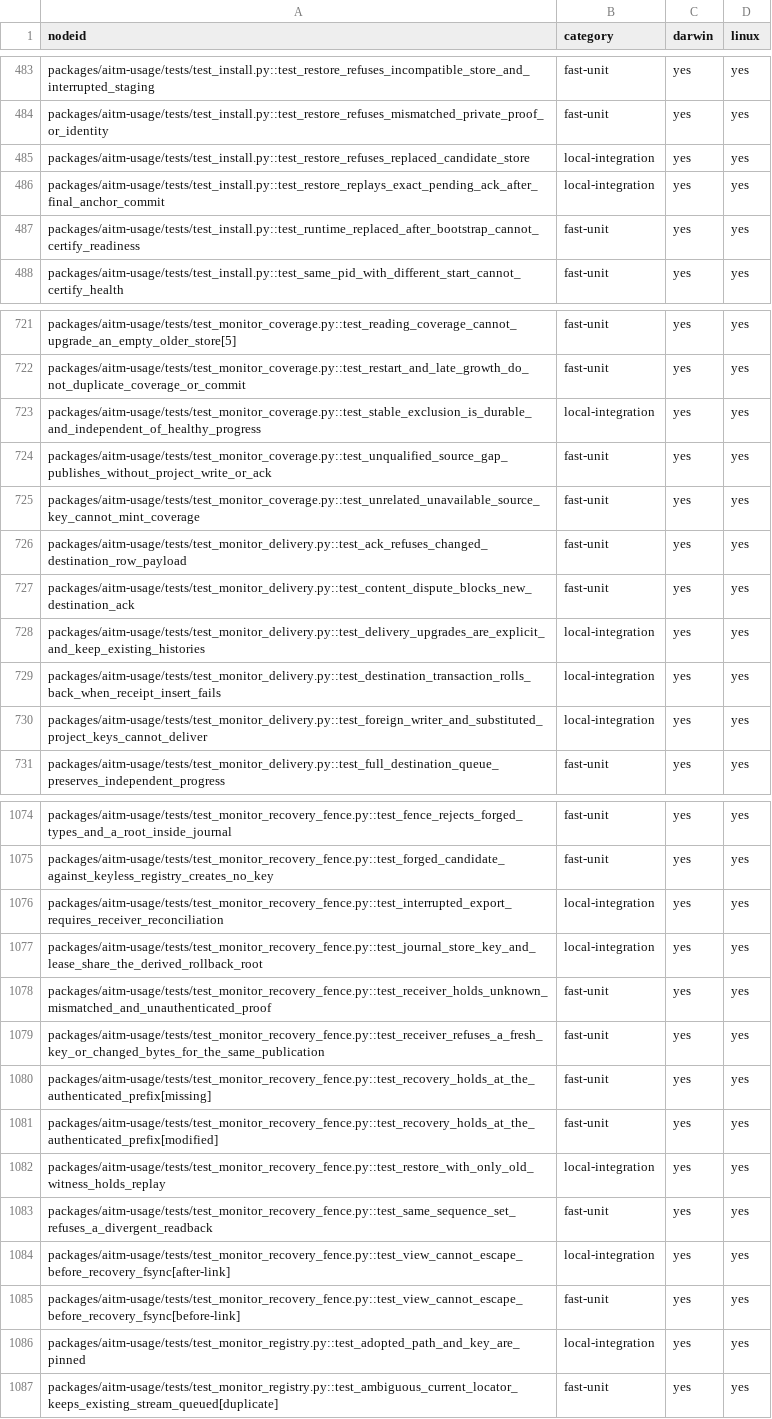
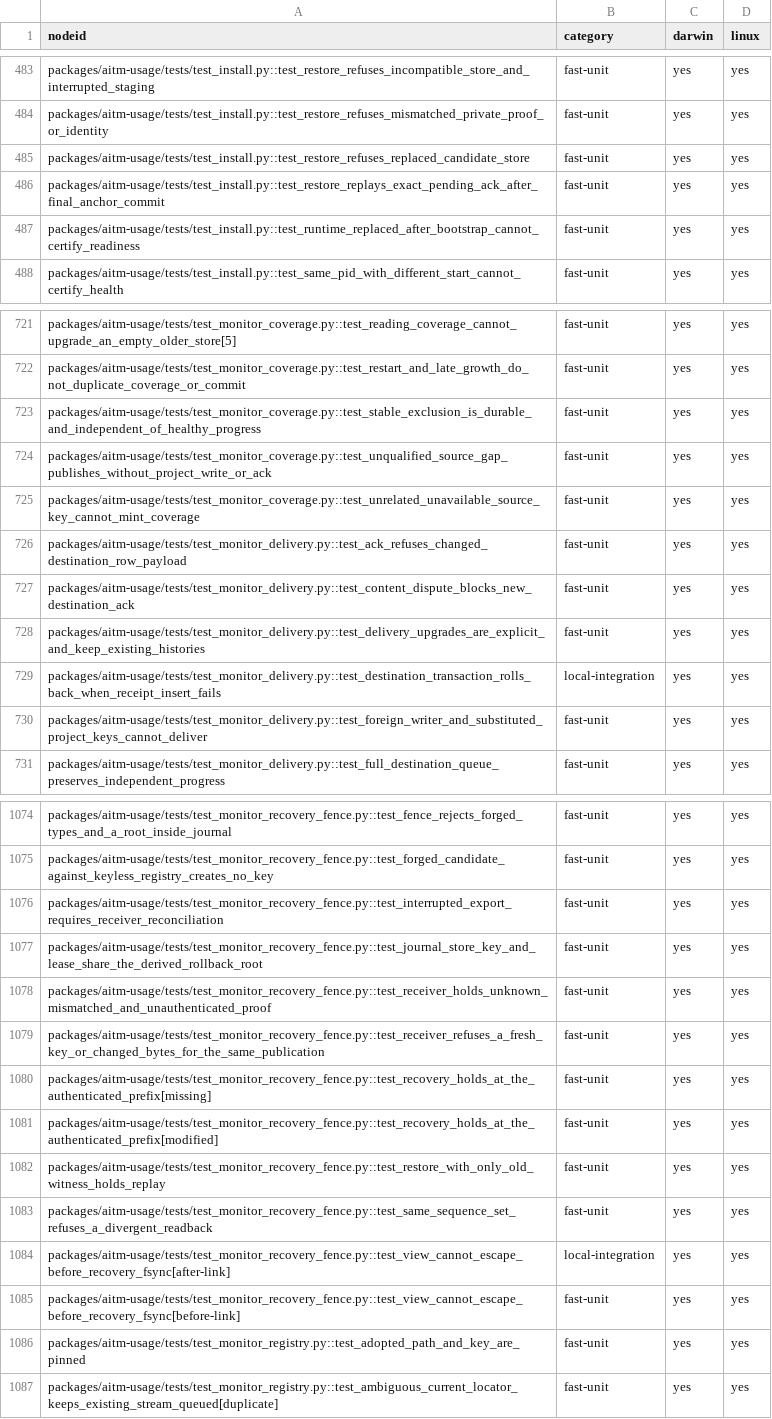
Before and after one commit to kburson/aitm, a TSV file: tools/ci/category_sweep_catalog.tsv, drawn as a sheet; only a part is shown, gaps mark what is left out; the diff covers the shown part only.

Commit message:
Isolate the remaining audited local integration policy cases

```diff
--- a/tools/ci/category_sweep_catalog.tsv
+++ b/tools/ci/category_sweep_catalog.tsv
@@ -484,4 +484,4 @@ packages/aitm-usage/tests/test_install.py::test_restore_refuses_incompatible_sto
 packages/aitm-usage/tests/test_install.py::test_restore_refuses_mismatched_private_proof_or_identity	fast-unit	yes	yes
-packages/aitm-usage/tests/test_install.py::test_restore_refuses_replaced_candidate_store	local-integration	yes	yes
-packages/aitm-usage/tests/test_install.py::test_restore_replays_exact_pending_ack_after_final_anchor_commit	local-integration	yes	yes
+packages/aitm-usage/tests/test_install.py::test_restore_refuses_replaced_candidate_store	fast-unit	yes	yes
+packages/aitm-usage/tests/test_install.py::test_restore_replays_exact_pending_ack_after_final_anchor_commit	fast-unit	yes	yes
 packages/aitm-usage/tests/test_install.py::test_runtime_replaced_after_bootstrap_cannot_certify_readiness	fast-unit	yes	yes
@@ -722,3 +722,3 @@ packages/aitm-usage/tests/test_monitor_coverage.py::test_reading_coverage_cannot
 packages/aitm-usage/tests/test_monitor_coverage.py::test_restart_and_late_growth_do_not_duplicate_coverage_or_commit	fast-unit	yes	yes
-packages/aitm-usage/tests/test_monitor_coverage.py::test_stable_exclusion_is_durable_and_independent_of_healthy_progress	local-integration	yes	yes
+packages/aitm-usage/tests/test_monitor_coverage.py::test_stable_exclusion_is_durable_and_independent_of_healthy_progress	fast-unit	yes	yes
 packages/aitm-usage/tests/test_monitor_coverage.py::test_unqualified_source_gap_publishes_without_project_write_or_ack	fast-unit	yes	yes
@@ -727,5 +727,5 @@ packages/aitm-usage/tests/test_monitor_delivery.py::test_ack_refuses_changed_des
 packages/aitm-usage/tests/test_monitor_delivery.py::test_content_dispute_blocks_new_destination_ack	fast-unit	yes	yes
-packages/aitm-usage/tests/test_monitor_delivery.py::test_delivery_upgrades_are_explicit_and_keep_existing_histories	local-integration	yes	yes
+packages/aitm-usage/tests/test_monitor_delivery.py::test_delivery_upgrades_are_explicit_and_keep_existing_histories	fast-unit	yes	yes
 packages/aitm-usage/tests/test_monitor_delivery.py::test_destination_transaction_rolls_back_when_receipt_insert_fails	local-integration	yes	yes
-packages/aitm-usage/tests/test_monitor_delivery.py::test_foreign_writer_and_substituted_project_keys_cannot_deliver	local-integration	yes	yes
+packages/aitm-usage/tests/test_monitor_delivery.py::test_foreign_writer_and_substituted_project_keys_cannot_deliver	fast-unit	yes	yes
 packages/aitm-usage/tests/test_monitor_delivery.py::test_full_destination_queue_preserves_independent_progress	fast-unit	yes	yes
@@ -1075,4 +1075,4 @@ packages/aitm-usage/tests/test_monitor_recovery_fence.py::test_fence_rejects_for
 packages/aitm-usage/tests/test_monitor_recovery_fence.py::test_forged_candidate_against_keyless_registry_creates_no_key	fast-unit	yes	yes
-packages/aitm-usage/tests/test_monitor_recovery_fence.py::test_interrupted_export_requires_receiver_reconciliation	local-integration	yes	yes
-packages/aitm-usage/tests/test_monitor_recovery_fence.py::test_journal_store_key_and_lease_share_the_derived_rollback_root	local-integration	yes	yes
+packages/aitm-usage/tests/test_monitor_recovery_fence.py::test_interrupted_export_requires_receiver_reconciliation	fast-unit	yes	yes
+packages/aitm-usage/tests/test_monitor_recovery_fence.py::test_journal_store_key_and_lease_share_the_derived_rollback_root	fast-unit	yes	yes
 packages/aitm-usage/tests/test_monitor_recovery_fence.py::test_receiver_holds_unknown_mismatched_and_unauthenticated_proof	fast-unit	yes	yes
@@ -1081,3 +1081,3 @@ packages/aitm-usage/tests/test_monitor_recovery_fence.py::test_recovery_holds_at
 packages/aitm-usage/tests/test_monitor_recovery_fence.py::test_recovery_holds_at_the_authenticated_prefix[modified]	fast-unit	yes	yes
-packages/aitm-usage/tests/test_monitor_recovery_fence.py::test_restore_with_only_old_witness_holds_replay	local-integration	yes	yes
+packages/aitm-usage/tests/test_monitor_recovery_fence.py::test_restore_with_only_old_witness_holds_replay	fast-unit	yes	yes
 packages/aitm-usage/tests/test_monitor_recovery_fence.py::test_same_sequence_set_refuses_a_divergent_readback	fast-unit	yes	yes
@@ -1085,3 +1085,3 @@ packages/aitm-usage/tests/test_monitor_recovery_fence.py::test_view_cannot_escap
 packages/aitm-usage/tests/test_monitor_recovery_fence.py::test_view_cannot_escape_before_recovery_fsync[before-link]	fast-unit	yes	yes
-packages/aitm-usage/tests/test_monitor_registry.py::test_adopted_path_and_key_are_pinned	local-integration	yes	yes
+packages/aitm-usage/tests/test_monitor_registry.py::test_adopted_path_and_key_are_pinned	fast-unit	yes	yes
 packages/aitm-usage/tests/test_monitor_registry.py::test_ambiguous_current_locator_keeps_existing_stream_queued[duplicate]	fast-unit	yes	yes
```
Also changed, not shown: 33 edited cells elsewhere in this file, 28 other files.
